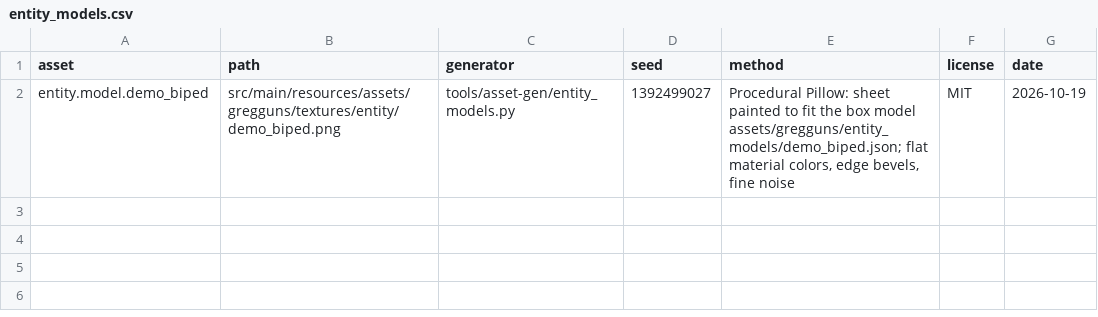
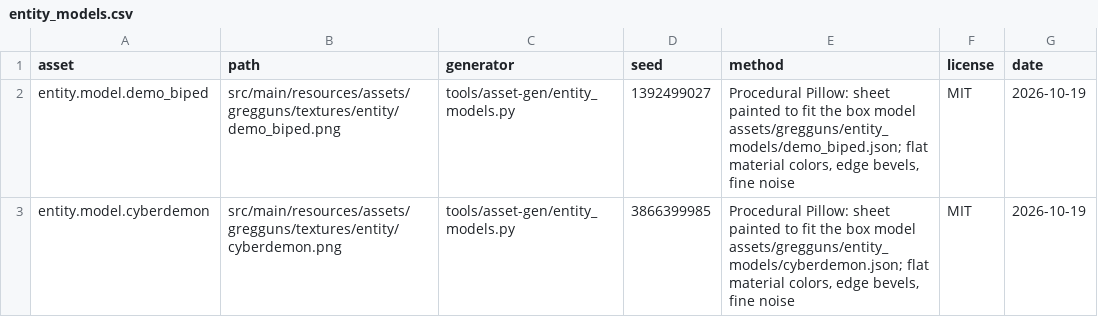
Before and after one commit to Tuxprogrammer/GregGuns, a CSV file: tools/asset-gen/credits/entity_models.csv, drawn as a sheet; the diff names each change by its address in the sheet, - before the commit and + after, or states it on an @@ line.

```diff
--- a/tools/asset-gen/credits/entity_models.csv
+++ b/tools/asset-gen/credits/entity_models.csv
+row 3: entity.model.cyberdemon | src/main/resources/assets/gregguns/textures/entity/cyberdemon.png | tools/asset-gen/entity_models.py | 3866399985 | Procedural Pillow: sheet painted to fit the box model assets/gregguns/entity_models/cyberdemon.json; flat material colors, edge bevels, fine noise | MIT | 2026-10-19
```
Also changed, not shown: 4 other files.
